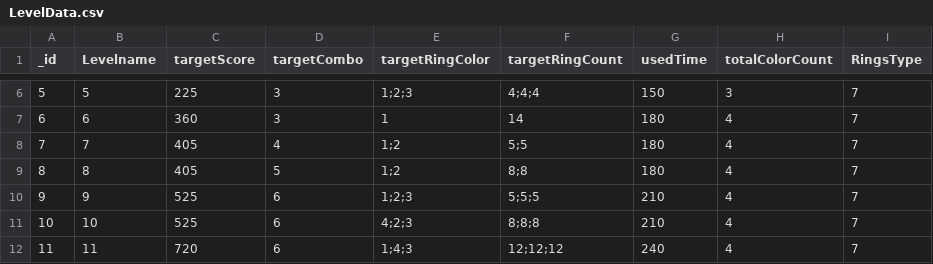
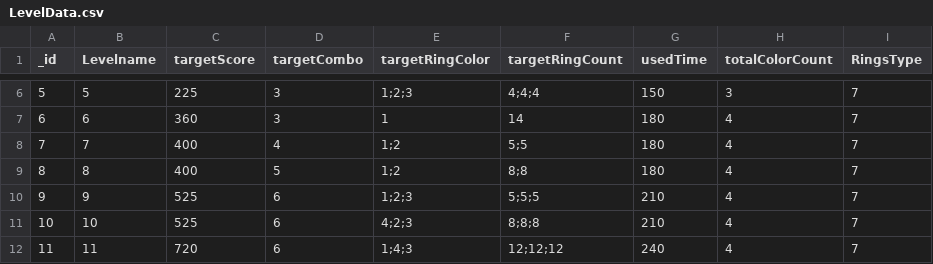
Before and after one commit to ouyangwenyuan/ColorRings-Unity, a CSV file: Unity-Project/Assets/StreamingAssets/LevelData.csv, drawn as a sheet; only a part is shown, gaps mark what is left out.

Commit message:
修改关卡信息1

```diff
--- a/Unity-Project/Assets/StreamingAssets/LevelData.csv
+++ b/Unity-Project/Assets/StreamingAssets/LevelData.csv
@@ -7,4 +7,4 @@ _id,Levelname,targetScore,targetCombo,targetRingColor,targetRingCount,usedTime,t
 6,6,360,3,1,14,180,4,7
-7,7,405,4,1;2,5;5,180,4,7
-8,8,405,5,1;2,8;8,180,4,7
+7,7,400,4,1;2,5;5,180,4,7
+8,8,400,5,1;2,8;8,180,4,7
 9,9,525,6,1;2;3,5;5;5,210,4,7
```
